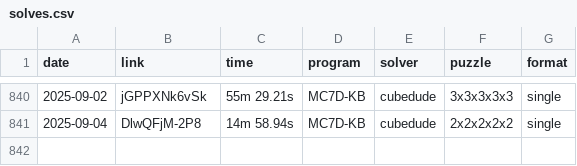
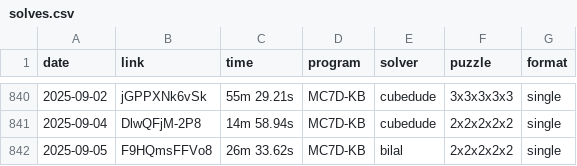
Before and after one commit to Hypercubers/hypercubing.xyz, a CSV file: leaderboards/solves.csv, drawn as a sheet; only a part is shown, gaps mark what is left out; the diff names each change by its address in the sheet, - before the commit and + after, or states it on an @@ line.

Commit message:
add 1 submission

```diff
--- a/leaderboards/solves.csv
+++ b/leaderboards/solves.csv
+row 842: 2025-09-05 | F9HQmsFFVo8 | 26m 33.62s | MC7D-KB | bilal | 2x2x2x2x2 | single
```
